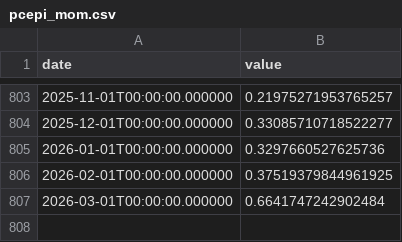
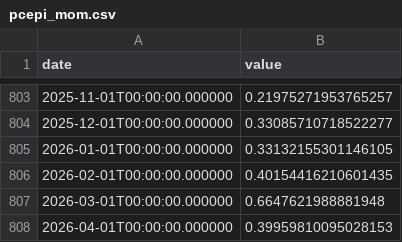
Before and after one commit to fartbagxp/economics, a CSV file: data/derived/pcepi_mom.csv, drawn as a sheet; only a part is shown, gaps mark what is left out.

```diff
--- a/data/derived/pcepi_mom.csv
+++ b/data/derived/pcepi_mom.csv
@@ -804,4 +804,5 @@ date,value
 2025-12-01T00:00:00.000000,0.33085710718522277
-2026-01-01T00:00:00.000000,0.3297660527625736
-2026-02-01T00:00:00.000000,0.37519379844961925
-2026-03-01T00:00:00.000000,0.6641747242902484
+2026-01-01T00:00:00.000000,0.33132155301146105
+2026-02-01T00:00:00.000000,0.40154416210601435
+2026-03-01T00:00:00.000000,0.6647621988881948
+2026-04-01T00:00:00.000000,0.39959810095028153
```
Also changed, not shown: data/derived/pcepi_yoy.csv, data/derived/pcepilfe_mom.csv, 8 other files.
